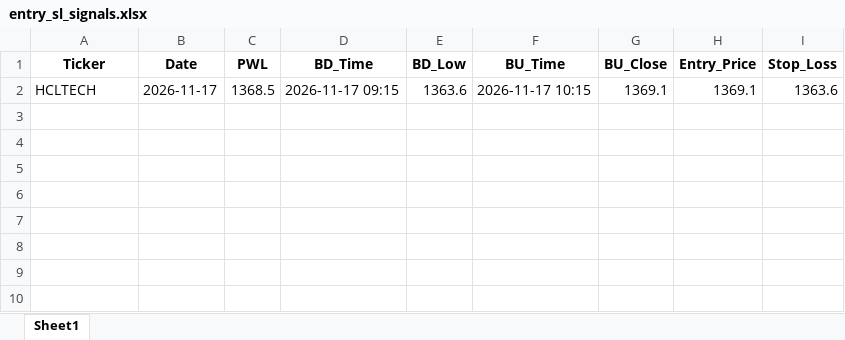
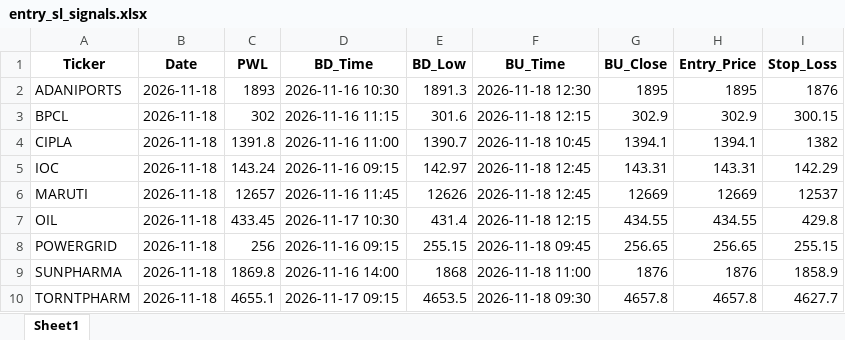
Before and after one commit to chandancv62-mtf/telegram-notifier, an Excel workbook: data/entry_sl_signals.xlsx, sheet Sheet1, drawn as a sheet; values as stored, in another font and other column widths than the file's, no borders; removed rows and columns are numbered as before the commit, all else as after; the diff names each change by its address in the sheet, - before the commit and + after, or states it on an @@ line.

```diff
--- a/data/entry_sl_signals.xlsx (sheet Sheet1)
+++ b/data/entry_sl_signals.xlsx (sheet Sheet1)
-row 2: HCLTECH | 2026-11-17 | 1368.5 | 2026-11-17 09:15 | 1363.6 | 2026-11-17 10:15 | 1369.1 | 1369.1 | 1363.6
+row 2: ADANIPORTS | 2026-11-18 | 1893 | 2026-11-16 10:30 | 1891.3 | 2026-11-18 12:30 | 1895 | 1895 | 1876
+row 3: BPCL | 2026-11-18 | 302 | 2026-11-16 11:15 | 301.6 | 2026-11-18 12:15 | 302.9 | 302.9 | 300.15
+row 4: CIPLA | 2026-11-18 | 1391.8 | 2026-11-16 11:00 | 1390.7 | 2026-11-18 10:45 | 1394.1 | 1394.1 | 1382
+row 5: IOC | 2026-11-18 | 143.24 | 2026-11-16 09:15 | 142.97 | 2026-11-18 12:45 | 143.31 | 143.31 | 142.29
+row 6: MARUTI | 2026-11-18 | 12657 | 2026-11-16 11:45 | 12626 | 2026-11-18 12:45 | 12669 | 12669 | 12537
+row 7: OIL | 2026-11-18 | 433.45 | 2026-11-17 10:30 | 431.4 | 2026-11-18 12:15 | 434.55 | 434.55 | 429.8
+row 8: POWERGRID | 2026-11-18 | 256 | 2026-11-16 09:15 | 255.15 | 2026-11-18 09:45 | 256.65 | 256.65 | 255.15
+row 9: SUNPHARMA | 2026-11-18 | 1869.8 | 2026-11-16 14:00 | 1868 | 2026-11-18 11:00 | 1876 | 1876 | 1858.9
+row 10: TORNTPHARM | 2026-11-18 | 4655.1 | 2026-11-17 09:15 | 4653.5 | 2026-11-18 09:30 | 4657.8 | 4657.8 | 4627.7
```
Also changed, not shown: data/trade_tracker_results.xlsx, 1 other file.
